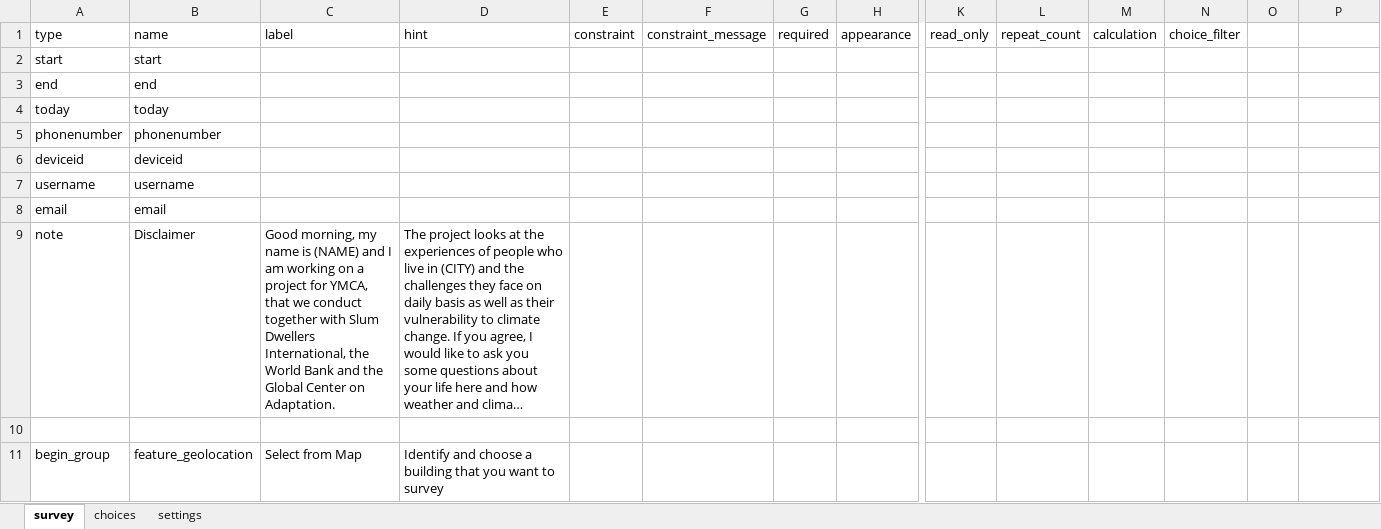
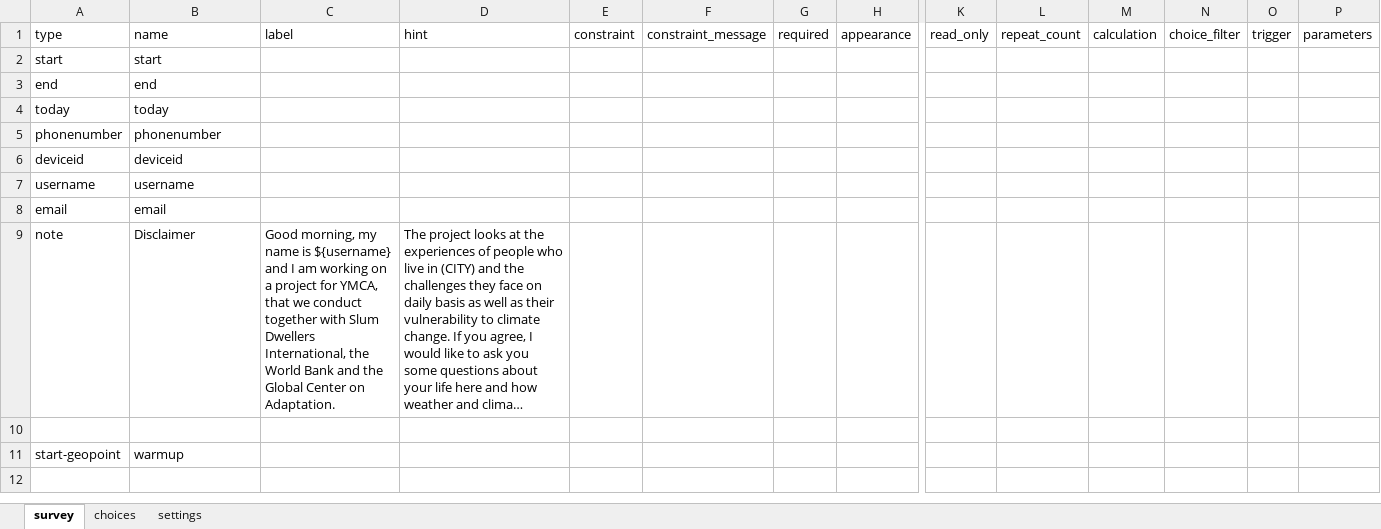
Before and after one commit to hotosm/field-tm, an Excel workbook: docs/example-xlsforms/slum_assessment_survey.xlsx, sheet survey, drawn as a sheet; only a part is shown, gaps mark what is left out; long unchanged cells end in …; values as stored, in another font and other column widths than the file's, no cell formats; charts and pictures not drawn; addresses are those after the commit; rows hold the shown columns only; the diff covers the shown part only; the diff names each change by its address in the sheet, - before the commit and + after, or states it on an @@ line.

```diff
--- a/docs/example-xlsforms/slum_assessment_survey.xlsx (sheet survey)
+++ b/docs/example-xlsforms/slum_assessment_survey.xlsx (sheet survey)
-O1: (empty)
+O1: trigger
-P1: (empty)
+P1: parameters
-C9 (label): …name is (NAME) and I…
+C9 (label): …name is ${username} and I…
+row 11: start-geopoint | warmup
-row 12: begin_group | feature_geolocation | Select from Map | Identify and choose a building that you want to survey
+row 12: (empty)
```
Also changed, not shown: 3 added rows, 7 removed rows and 3 edited cells elsewhere in this sheet, sheet choices, sheet settings, cell formats, charts or pictures, docs/example-xlsforms/simple_building_survey_wildfires.xlsx, 2 other files.
